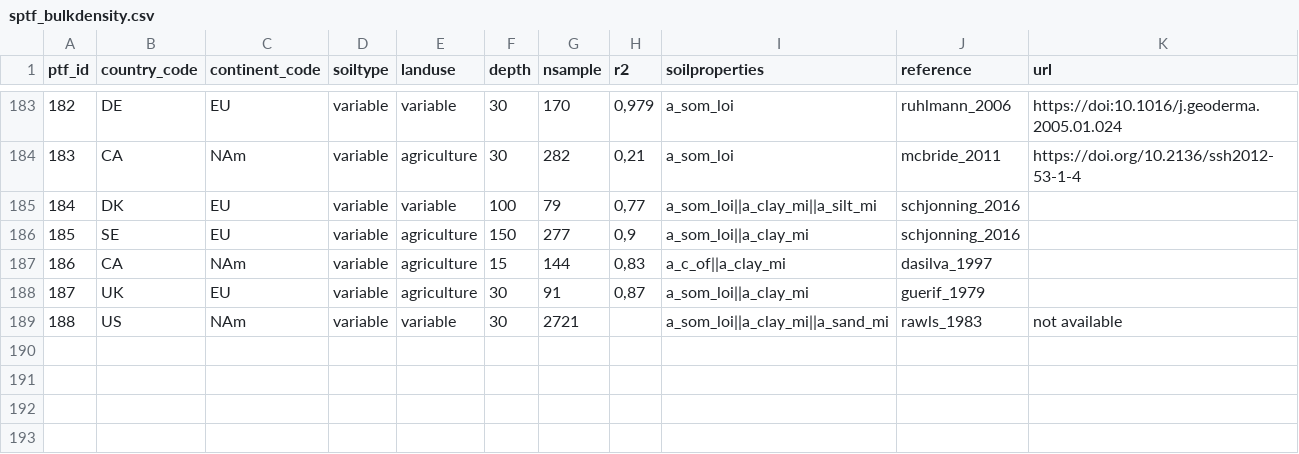
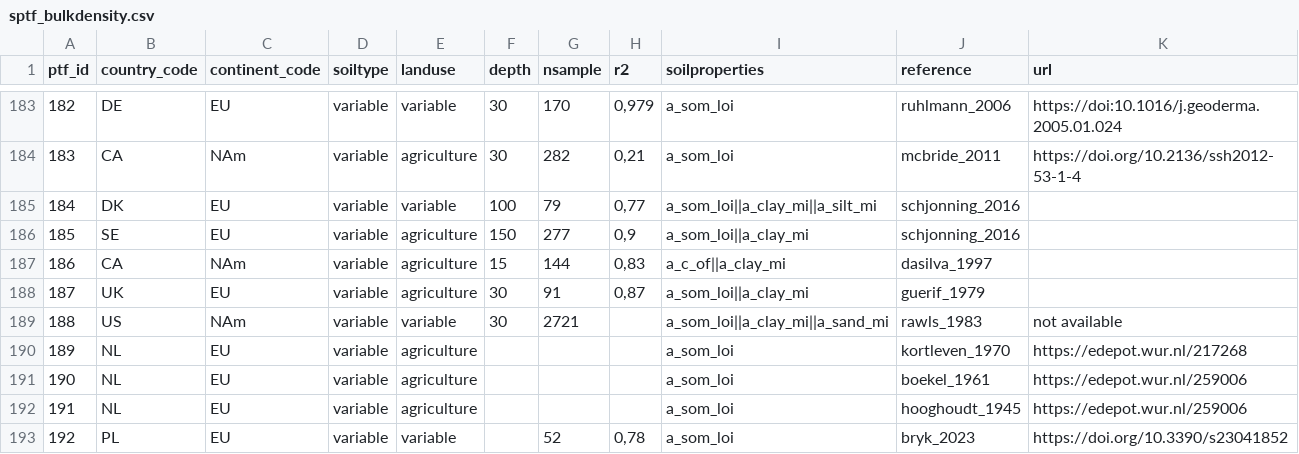
Before and after one commit to AgroCares/soilptf, a CSV file: dev/sptf_bulkdensity.csv, drawn as a sheet; only a part is shown, gaps mark what is left out.

```diff
--- a/dev/sptf_bulkdensity.csv
+++ b/dev/sptf_bulkdensity.csv
@@ -189 +189,5 @@
 188;US;NAm;variable;variable;30;2721;;a_som_loi||a_clay_mi||a_sand_mi;rawls_1983;not available
+189;NL;EU;variable;agriculture;;;;a_som_loi;kortleven_1970;https://edepot.wur.nl/217268
+190;NL;EU;variable;agriculture;;;;a_som_loi;boekel_1961;https://edepot.wur.nl/259006
+191;NL;EU;variable;agriculture;;;;a_som_loi;hooghoudt_1945;https://edepot.wur.nl/259006
+192;PL;EU;variable;variable;;52;0,78;a_som_loi;bryk_2023;https://doi.org/10.3390/s23041852
```
Also changed, not shown: 1 other file.
